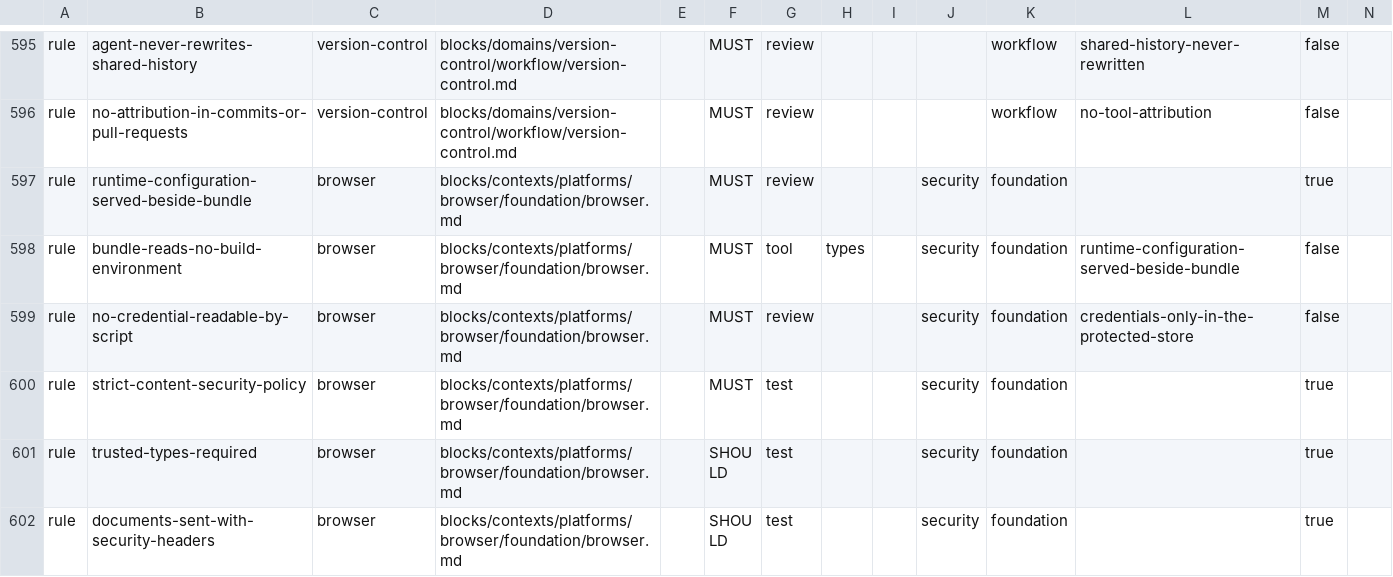
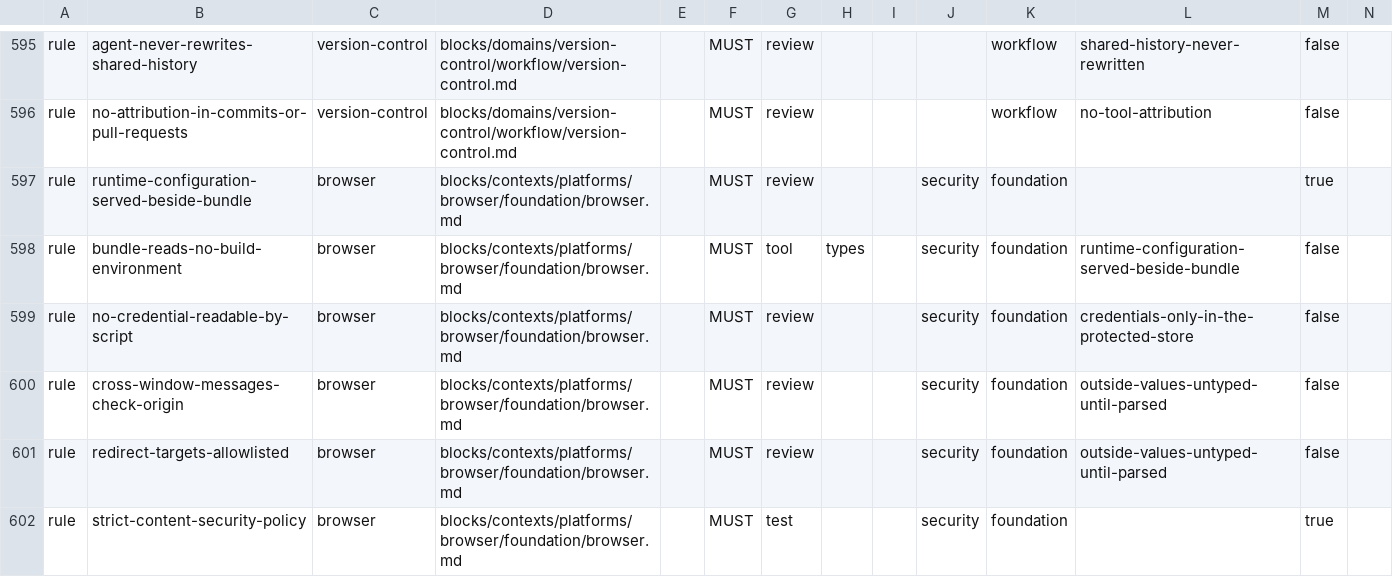
Before and after one commit to droneey/constitution, a TSV file: digests/index.tsv, drawn as a sheet; only a part is shown, gaps mark what is left out; the shorter side is filled out with more unchanged rows; rows hold the shown columns only; the diff covers the shown part only; the diff names each change by its address in the sheet, - before the commit and + after, or states it on an @@ line.

Commit message:
refactor: Move the client's input-parsing rules from architecture to foundation

```diff
--- a/digests/index.tsv
+++ b/digests/index.tsv
+row 600: rule | cross-window-messages-check-origin | browser | blocks/contexts/platforms/browser/foundation/browser.md |  | MUST | review |  |  | security | foundation | outside-values-untyped-until-parsed | false
+row 601: rule | redirect-targets-allowlisted | browser | blocks/contexts/platforms/browser/foundation/browser.md |  | MUST | review |  |  | security | foundation | outside-values-untyped-until-parsed | false
```
Also changed, not shown: 4 added rows, 6 removed rows and 3 edited cells elsewhere in this file, 17 other files.
